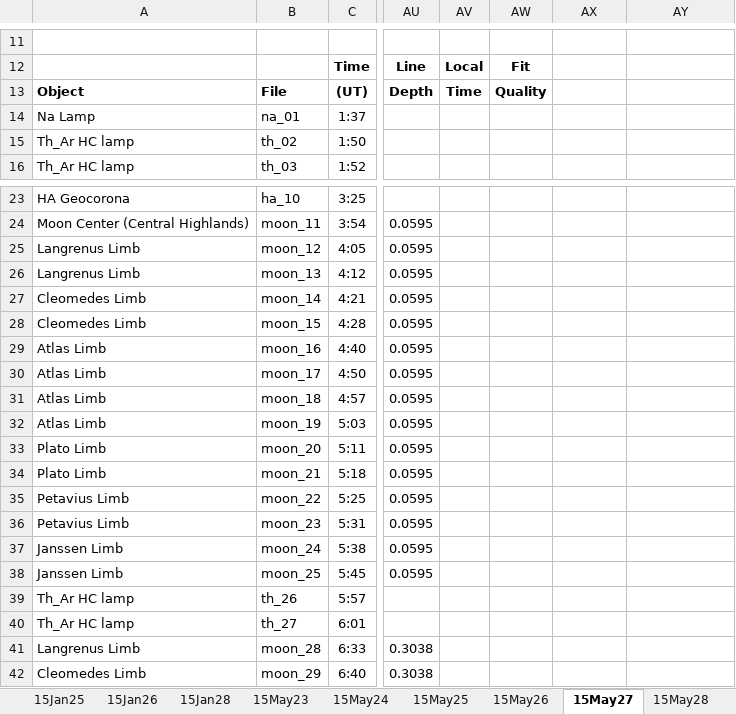
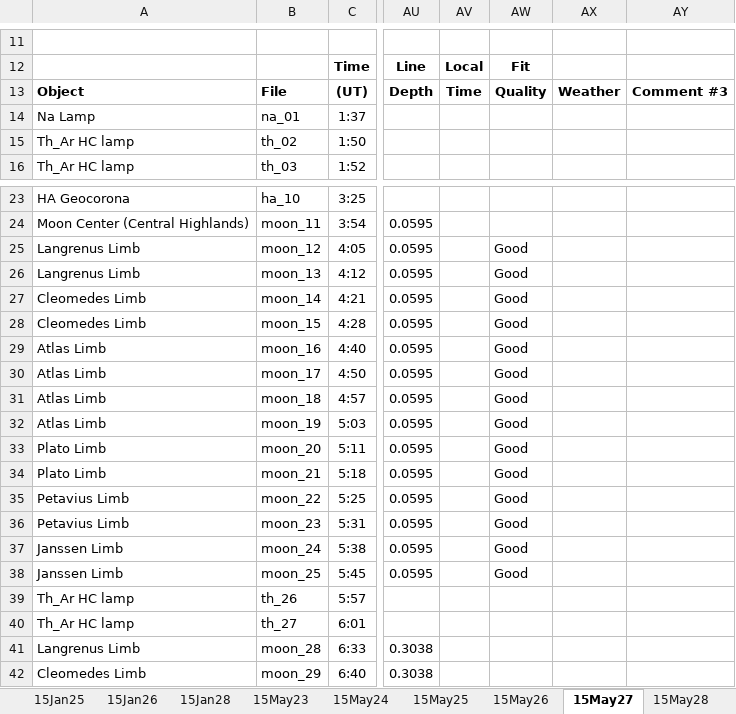
Before and after one commit to uwbadger11208/exo-lunar, an Excel workbook: Logs/Lunar_Log_Summary_2015.xlsx, sheet 15May27, drawn as a sheet; only a part is shown, gaps mark what is left out; values as stored, in another font and other column widths than the file's, no borders; the diff names each change by its address in the sheet, - before the commit and + after, or states it on an @@ line.

```diff
--- a/Logs/Lunar_Log_Summary_2015.xlsx (sheet 15May27)
+++ b/Logs/Lunar_Log_Summary_2015.xlsx (sheet 15May27)
-AX13: (empty)
+AX13: Weather
-AY13: (empty)
+AY13: Comment #3
-AW25:AW38: (empty)
+AW25:AW38: Good
```
Also changed, not shown: sheet 15Jun07, sheet 15May28, sheet 15Jun01, sheet 15Nov22, sheet 15May29, sheet 15Nov21, 27 more sheets, 1 other file.
